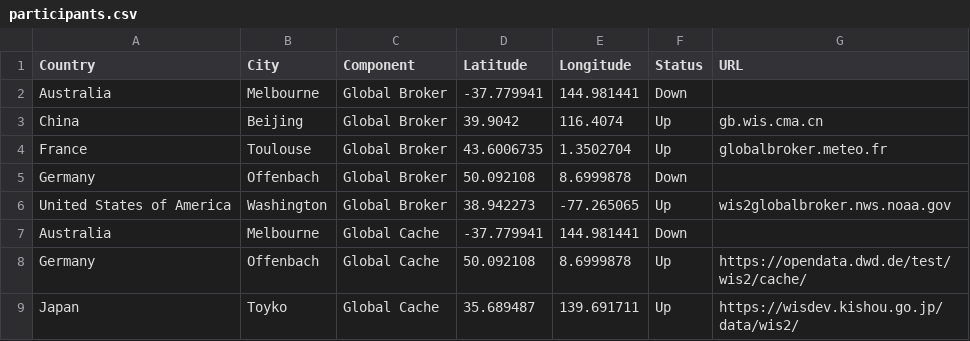
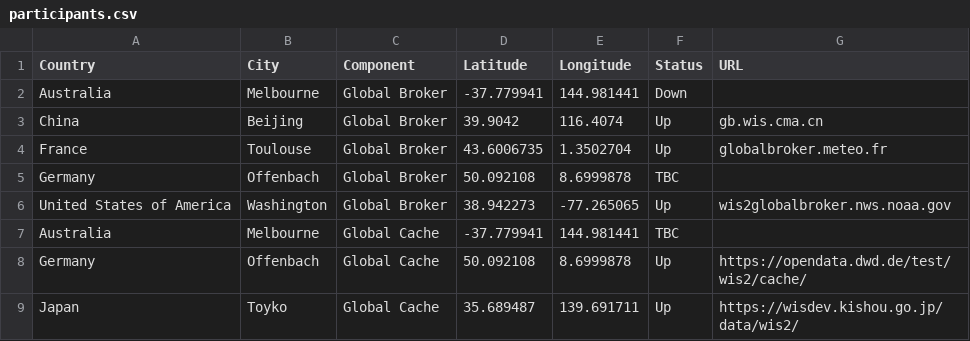
Before and after one commit to wmo-im/wis2pilot, a CSV file: participants.csv, drawn as a sheet; only a part is shown.

Commit message:
Update participants.csv

```diff
--- a/participants.csv
+++ b/participants.csv
@@ -4,5 +4,5 @@ China,Beijing,Global Broker,39.9042,116.4074,Up,gb.wis.cma.cn
 France,Toulouse,Global Broker,43.6006735,1.3502704,Up,globalbroker.meteo.fr
-Germany,Offenbach,Global Broker,50.092108,8.6999878,Down,
+Germany,Offenbach,Global Broker,50.092108,8.6999878,TBC,
 United States of America,Washington,Global Broker,38.942273,-77.265065,Up,wis2globalbroker.nws.noaa.gov
-Australia,Melbourne,Global Cache,-37.779941,144.981441,Down,
+Australia,Melbourne,Global Cache,-37.779941,144.981441,TBC,
 Germany,Offenbach,Global Cache,50.092108,8.6999878,Up,https://opendata.dwd.de/test/wis2/cache/
```
